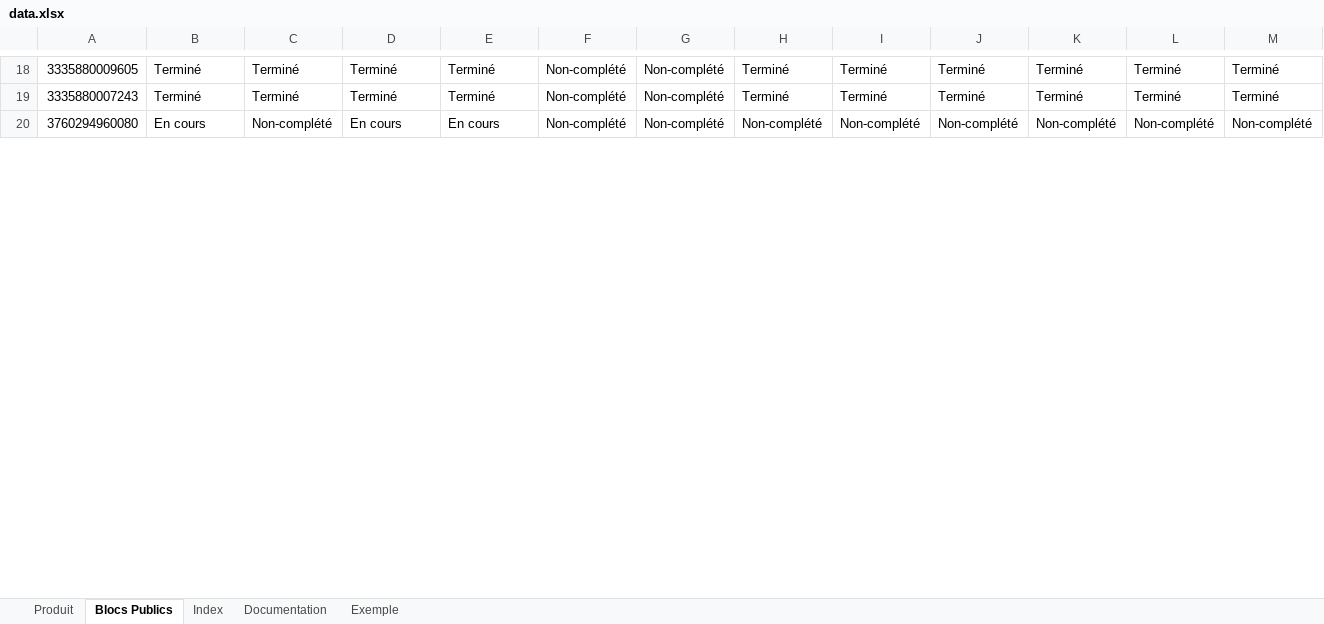
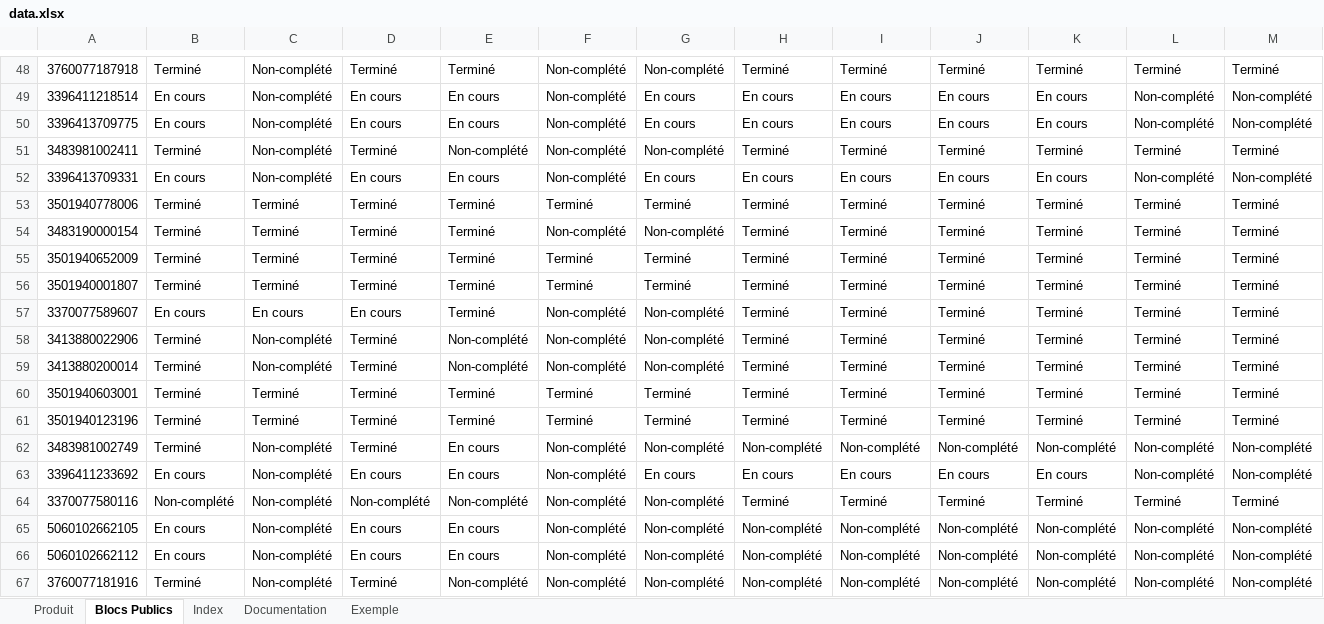
Before and after one commit to Henry-Tourraine/catalogue.bio, an Excel workbook: data.xlsx, sheet Blocs Publics, drawn as a sheet; only a part is shown, gaps mark what is left out; values as stored, in another font and other column widths than the file's, no borders; addresses are those after the commit; rows hold the shown columns only; the diff covers the shown part only; the diff names each change by its address in the sheet, - before the commit and + after, or states it on an @@ line.

```diff
--- a/data.xlsx (sheet Blocs Publics)
+++ b/data.xlsx (sheet Blocs Publics)
-A48: 3335880009605
+A48: 3760077187918
-C48: Terminé
+C48: Non-complété
+row 49: 3396411218514 | En cours | Non-complété | En cours | En cours | Non-complété | En cours | En cours | En cours | En cours | En cours | Non-complété | Non-complété
+row 50: 3396413709775 | En cours | Non-complété | En cours | En cours | Non-complété | En cours | En cours | En cours | En cours | En cours | Non-complété | Non-complété
+row 51: 3483981002411 | Terminé | Non-complété | Terminé | Non-complété | Non-complété | Non-complété | Terminé | Terminé | Terminé | Terminé | Terminé | Terminé
+row 52: 3396413709331 | En cours | Non-complété | En cours | En cours | Non-complété | En cours | En cours | En cours | En cours | En cours | Non-complété | Non-complété
+row 53: 3501940778006 | Terminé | Terminé | Terminé | Terminé | Terminé | Terminé | Terminé | Terminé | Terminé | Terminé | Terminé | Terminé
-A54: 3335880007243
+A54: 3483190000154
+row 55: 3501940652009 | Terminé | Terminé | Terminé | Terminé | Terminé | Terminé | Terminé | Terminé | Terminé | Terminé | Terminé | Terminé
+row 56: 3501940001807 | Terminé | Terminé | Terminé | Terminé | Terminé | Terminé | Terminé | Terminé | Terminé | Terminé | Terminé | Terminé
+row 57: 3370077589607 | En cours | En cours | En cours | Terminé | Non-complété | Non-complété | Terminé | Terminé | Terminé | Terminé | Terminé | Terminé
+row 58: 3413880022906 | Terminé | Non-complété | Terminé | Non-complété | Non-complété | Non-complété | Terminé | Terminé | Terminé | Terminé | Terminé | Terminé
+row 59: 3413880200014 | Terminé | Non-complété | Terminé | Non-complété | Non-complété | Non-complété | Terminé | Terminé | Terminé | Terminé | Terminé | Terminé
+row 60: 3501940603001 | Terminé | Terminé | Terminé | Terminé | Terminé | Terminé | Terminé | Terminé | Terminé | Terminé | Terminé | Terminé
+row 61: 3501940123196 | Terminé | Terminé | Terminé | Terminé | Terminé | Terminé | Terminé | Terminé | Terminé | Terminé | Terminé | Terminé
+row 62: 3483981002749 | Terminé | Non-complété | Terminé | En cours | Non-complété | Non-complété | Non-complété | Non-complété | Non-complété | Non-complété | Non-complété | Non-complété
+row 63: 3396411233692 | En cours | Non-complété | En cours | En cours | Non-complété | En cours | En cours | En cours | En cours | En cours | Non-complété | Non-complété
+row 64: 3370077580116 | Non-complété | Non-complété | Non-complété | Non-complété | Non-complété | Non-complété | Terminé | Terminé | Terminé | Terminé | Terminé | Terminé
-A65: 3760294960080
+A65: 5060102662105
+row 66: 5060102662112 | En cours | Non-complété | En cours | En cours | Non-complété | Non-complété | Non-complété | Non-complété | Non-complété | Non-complété | Non-complété | Non-complété
+row 67: 3760077181916 | Terminé | Non-complété | Terminé | Non-complété | Non-complété | Non-complété | Non-complété | Non-complété | Non-complété | Non-complété | Non-complété | Non-complété
```
Also changed, not shown: 45 added rows and 46 edited cells elsewhere in this sheet, sheet Produit, 3 other files.
